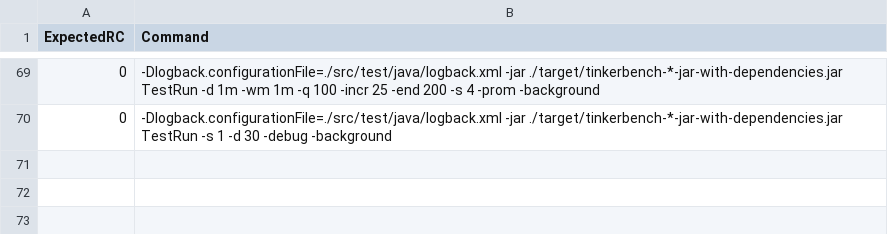
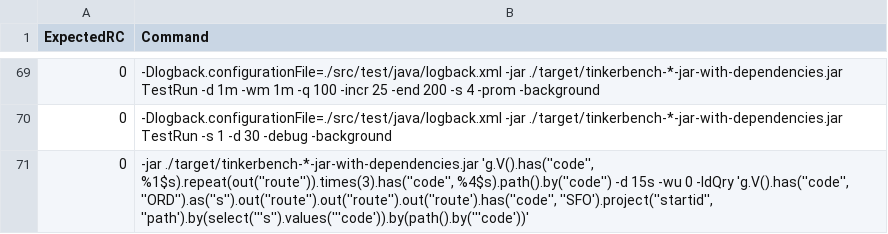
Before and after one commit to aerospike-community/tinkerbench, a CSV file: tbTests.csv, drawn as a sheet; only a part is shown, gaps mark what is left out; the diff names each change by its address in the sheet, - before the commit and + after, or states it on an @@ line.

Commit message:
Updated Test Cases

```diff
--- a/tbTests.csv
+++ b/tbTests.csv
+row 71: 0 | -jar ./target/tinkerbench-*-jar-with-dependencies.jar 'g.V().has(''code'', %1$s).repeat(out(''route'')).times(3).has(''code'', %4$s).path().by(''code'') -d 15s -wu 0 -IdQry 'g.V().has(''code'', ''ORD'').as(''s'').out(''route'').out(''route'').out(''route').has(''code'', ''SFO').project(''startid'', ''path').by(select('''s'').values('''code')).by(path().by('''code'))'
```
Also changed, not shown: 4 other files.
